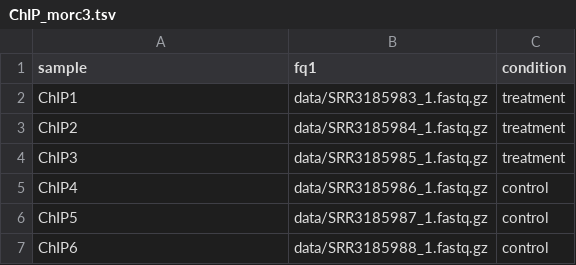
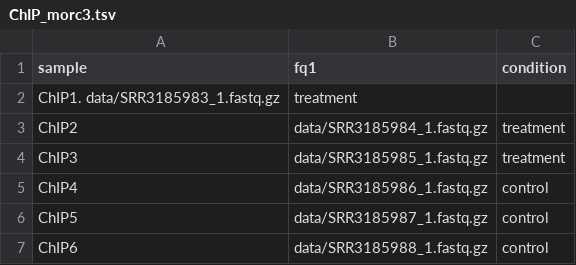
Before and after one commit to JihedC/planets, a TSV file: ChIP_morc3.tsv, drawn as a sheet; removed rows and columns are numbered as before the commit, all else as after; the diff names each change by its address in the sheet, - before the commit and + after, or states it on an @@ line.

Commit message:
Update ChIP_morc3.tsv

```diff
--- a/ChIP_morc3.tsv
+++ b/ChIP_morc3.tsv
-row 2: ChIP1 | data/SRR3185983_1.fastq.gz | treatment
+row 2: ChIP1. data/SRR3185983_1.fastq.gz | treatment
```
